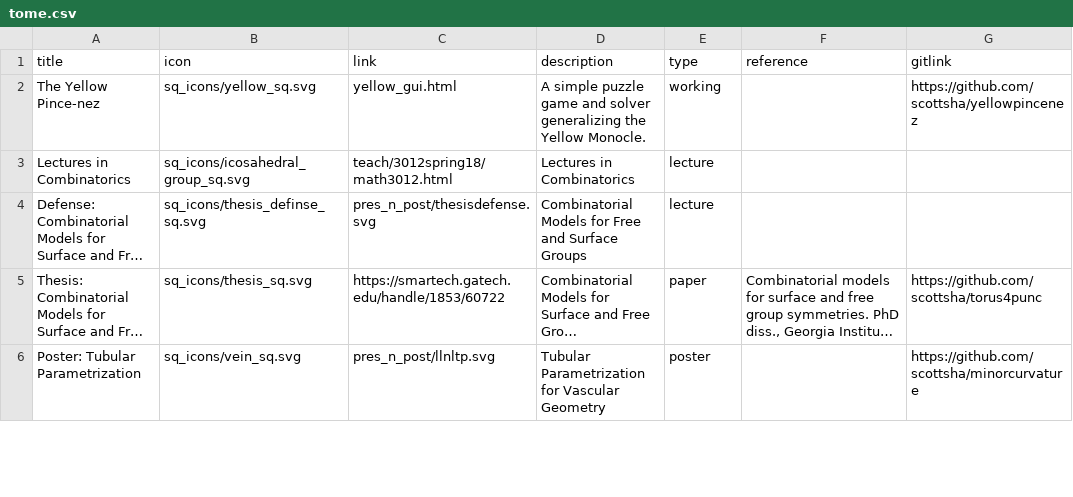
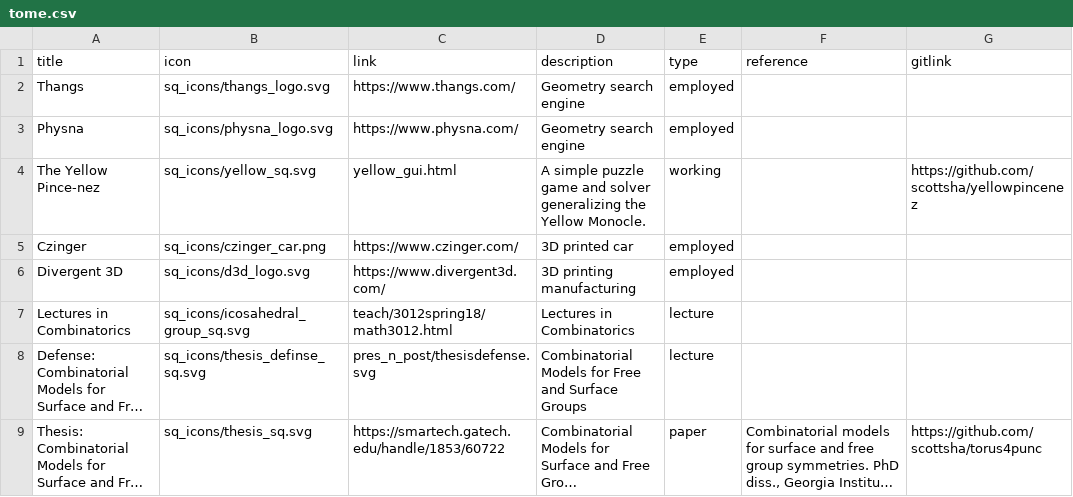
Before and after one commit to scottsha/scottsha-webpage, a CSV file: page_genie/tome.csv, drawn as a sheet; only a part is shown; the shorter side is filled out with more unchanged rows; long unchanged cells end in …; the diff names each change by its address in the sheet, - before the commit and + after, or states it on an @@ line.

```diff
--- a/page_genie/tome.csv
+++ b/page_genie/tome.csv
+row 2: Thangs | sq_icons/thangs_logo.svg | https://www.thangs.com/ | Geometry search engine | employed
+row 3: Physna | sq_icons/physna_logo.svg | https://www.physna.com/ | Geometry search engine | employed
+row 5: Czinger | sq_icons/czinger_car.png | https://www.czinger.com/ | 3D printed car | employed
+row 6: Divergent 3D | sq_icons/d3d_logo.svg | https://www.divergent3d.com/ | 3D printing manufacturing | employed
```
Also changed, not shown: page_genie/tome_of_links.csv, 8 other files.
